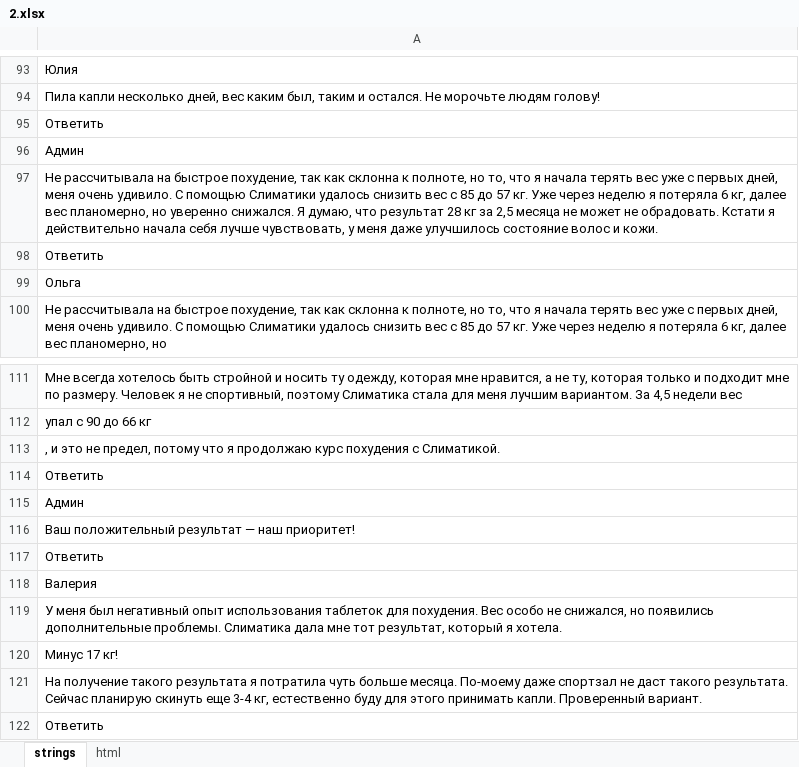
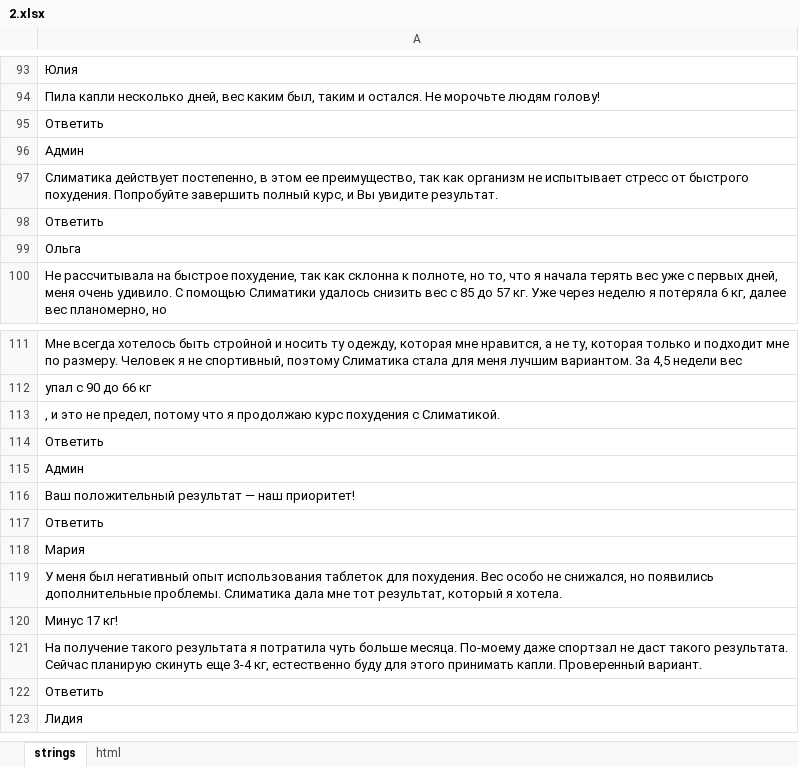
Before and after one commit to DanzigWebb/lands, an Excel workbook: pre/offers-116/ru/2/2.xlsx, sheet strings, drawn as a sheet; only a part is shown, gaps mark what is left out; the shorter side is filled out with more unchanged rows; values as stored, in another font and other column widths than the file's, no borders; the diff names each change by its address in the sheet, - before the commit and + after, or states it on an @@ line.

```diff
--- a/pre/offers-116/ru/2/2.xlsx (sheet strings)
+++ b/pre/offers-116/ru/2/2.xlsx (sheet strings)
-A97: Не рассчитывала на быстрое похудение, так как склонна к полноте, но то, что я начала терять вес уже с первых дней, меня очень удивило. С помощью Слиматики удалось снизить вес с 85 до 57 кг. Уже через неделю я потеряла 6 кг, далее вес планомерно, но уверенно снижался. Я думаю, что результат 28 кг за 2,5 месяца не может не обрадовать. Кстати я действительно начала себя лучше чувствовать, у меня даже улучшилось состояние волос и кожи.
+A97: Слиматика действует постепенно, в этом ее преимущество, так как организм не испытывает стресс от быстрого похудения. Попробуйте завершить полный курс, и Вы увидите результат.
-A118: Валерия
+A118: Мария
```
Also changed, not shown: sheet html, pre/offers-116/ru/1/1.xlsx, 3 other files.
